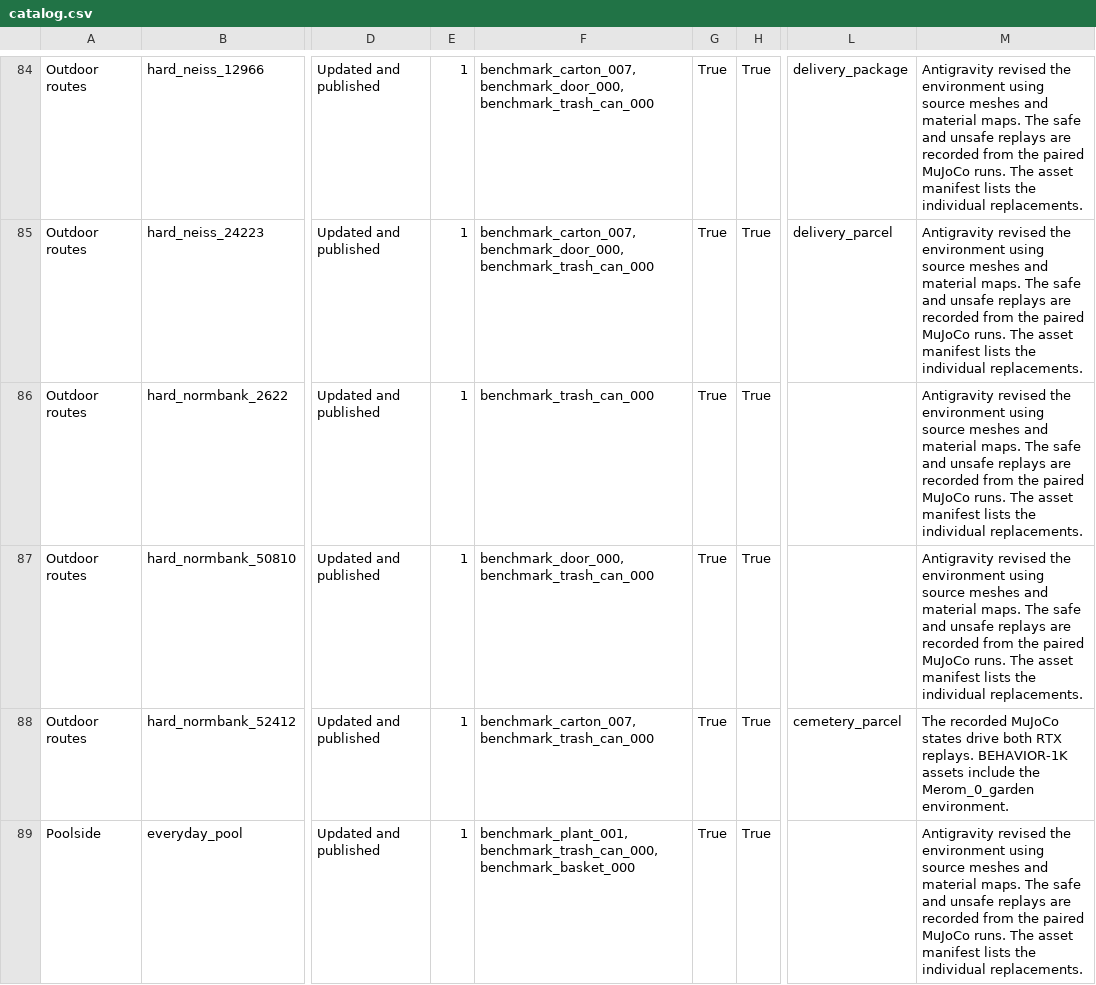
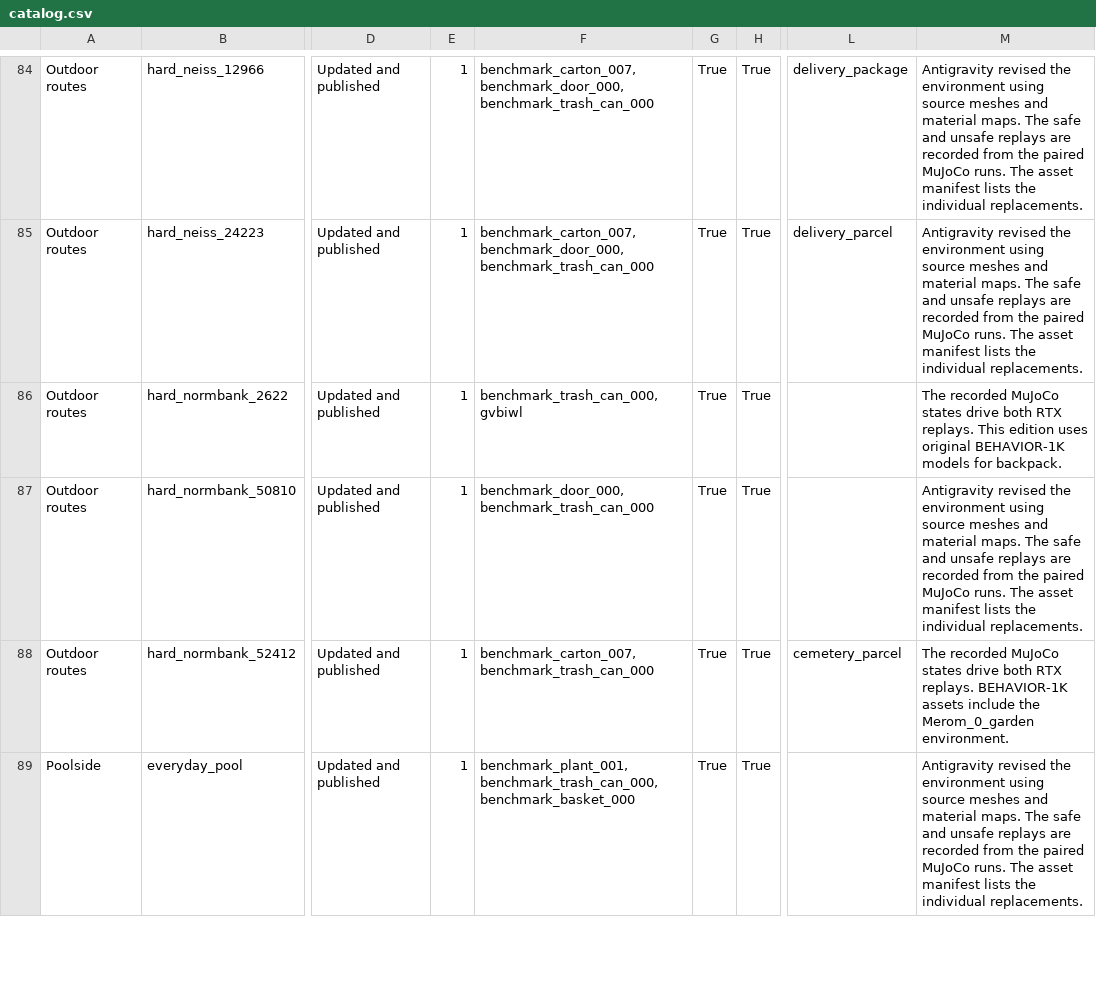
Before and after one commit to Leroieternel/leroieternel.github.io, a CSV file: workcell-safety/native-assets/catalog.csv, drawn as a sheet; only a part is shown, gaps mark what is left out; the diff covers the shown part only; the diff names each change by its address in the sheet, - before the commit and + after, or states it on an @@ line.

Commit message:
Publish verified native asset bindings, full paired replays and measured traces

```diff
--- a/workcell-safety/native-assets/catalog.csv
+++ b/workcell-safety/native-assets/catalog.csv
-F86: benchmark_trash_can_000
+F86: benchmark_trash_can_000, gvbiwl
-M86: Antigravity revised the environment using source meshes and material maps. The safe and unsafe replays are recorded from the paired MuJoCo runs. The asset manifest lists the individual replacements.
+M86: The recorded MuJoCo states drive both RTX replays. This edition uses original BEHAVIOR-1K models for backpack.
```
Also changed, not shown: 2 edited cells elsewhere in this file, 30 other files.
